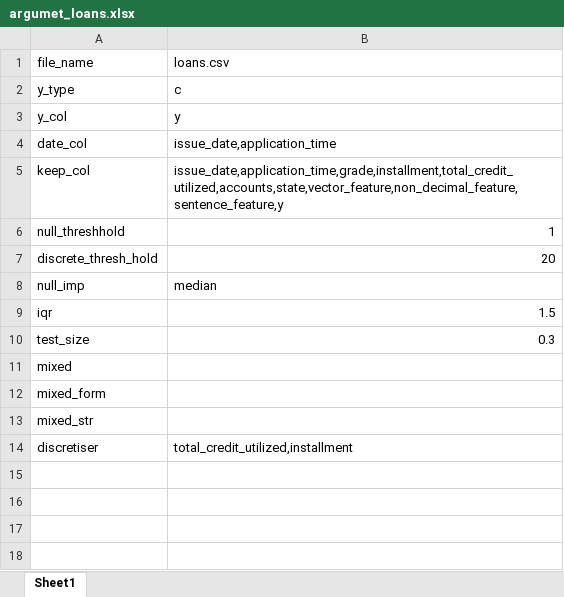
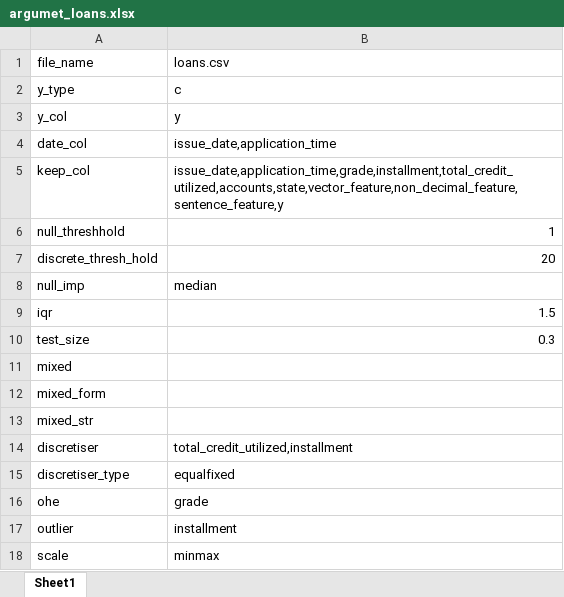
Before and after one commit to digital-10/IND_prep, an Excel workbook: config/argumet_loans.xlsx, sheet Sheet1, drawn as a sheet; values as stored, in another font and other column widths than the file's, no borders; the diff names each change by its address in the sheet, - before the commit and + after, or states it on an @@ line.

Commit message:
Auto commit on save

```diff
--- a/config/argumet_loans.xlsx (sheet Sheet1)
+++ b/config/argumet_loans.xlsx (sheet Sheet1)
+row 15: discretiser_type | equalfixed
+row 16: ohe | grade
+row 17: outlier | installment
+row 18: scale | minmax
```
